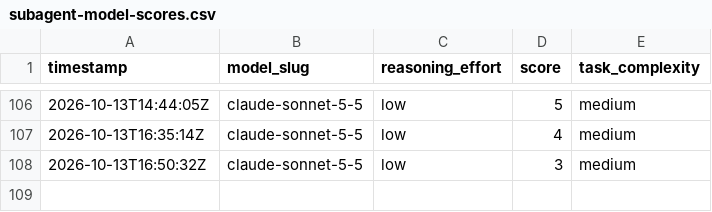
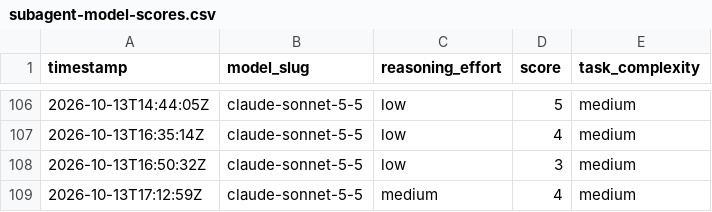
Before and after one commit to ctjobready/ctg, a CSV file: subagent-model-scores.csv, drawn as a sheet; only a part is shown, gaps mark what is left out.

```diff
--- a/subagent-model-scores.csv
+++ b/subagent-model-scores.csv
@@ -108 +108,2 @@ timestamp,model_slug,reasoning_effort,score,task_complexity
 2026-10-13T16:50:32Z,claude-sonnet-5-5,low,3,medium
+2026-10-13T17:12:59Z,claude-sonnet-5-5,medium,4,medium
```
